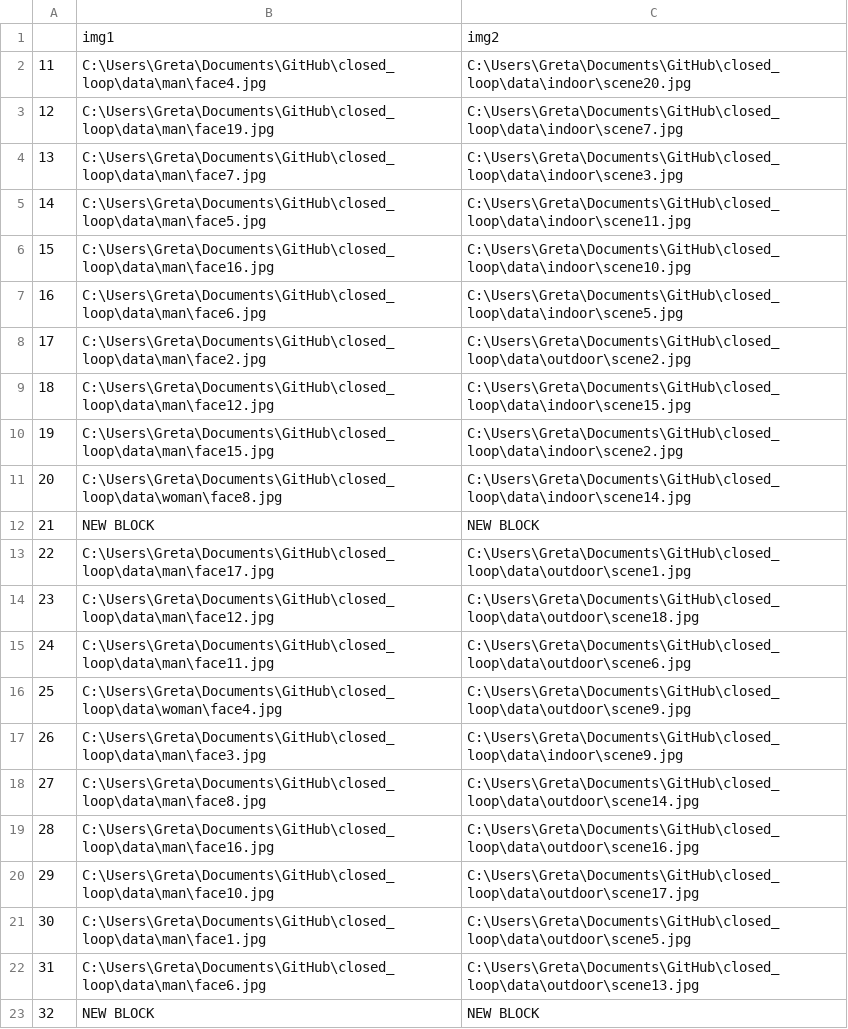
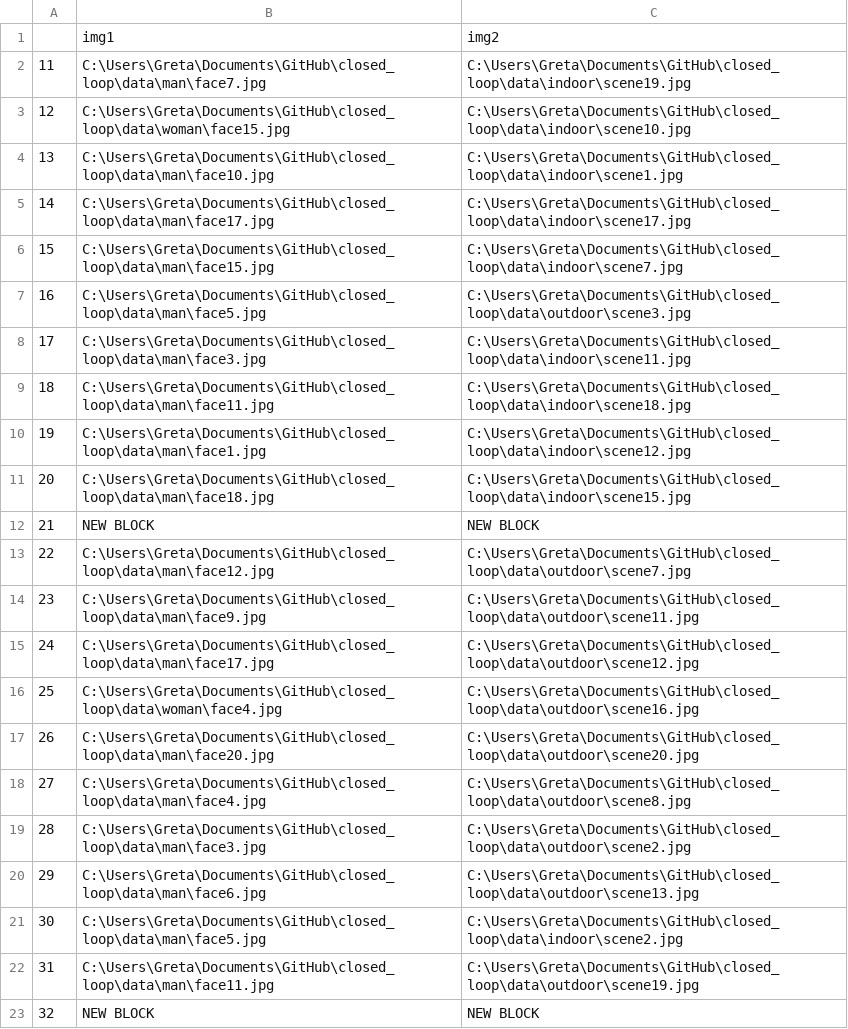
Before and after one commit to STherese/closed_loop, a CSV file: data/logs/TEST_fuseStableImages.csv, drawn as a sheet.

```diff
--- a/data/logs/TEST_fuseStableImages.csv
+++ b/data/logs/TEST_fuseStableImages.csv
@@ -1,23 +1,23 @@
 ,img1,img2
-11,C:\Users\Greta\Documents\GitHub\closed_loop\data\man\face4.jpg,C:\Users\Greta\Documents\GitHub\closed_loop\data\indoor\scene20.jpg
-12,C:\Users\Greta\Documents\GitHub\closed_loop\data\man\face19.jpg,C:\Users\Greta\Documents\GitHub\closed_loop\data\indoor\scene7.jpg
-13,C:\Users\Greta\Documents\GitHub\closed_loop\data\man\face7.jpg,C:\Users\Greta\Documents\GitHub\closed_loop\data\indoor\scene3.jpg
-14,C:\Users\Greta\Documents\GitHub\closed_loop\data\man\face5.jpg,C:\Users\Greta\Documents\GitHub\closed_loop\data\indoor\scene11.jpg
-15,C:\Users\Greta\Documents\GitHub\closed_loop\data\man\face16.jpg,C:\Users\Greta\Documents\GitHub\closed_loop\data\indoor\scene10.jpg
-16,C:\Users\Greta\Documents\GitHub\closed_loop\data\man\face6.jpg,C:\Users\Greta\Documents\GitHub\closed_loop\data\indoor\scene5.jpg
-17,C:\Users\Greta\Documents\GitHub\closed_loop\data\man\face2.jpg,C:\Users\Greta\Documents\GitHub\closed_loop\data\outdoor\scene2.jpg
-18,C:\Users\Greta\Documents\GitHub\closed_loop\data\man\face12.jpg,C:\Users\Greta\Documents\GitHub\closed_loop\data\indoor\scene15.jpg
-19,C:\Users\Greta\Documents\GitHub\closed_loop\data\man\face15.jpg,C:\Users\Greta\Documents\GitHub\closed_loop\data\indoor\scene2.jpg
-20,C:\Users\Greta\Documents\GitHub\closed_loop\data\woman\face8.jpg,C:\Users\Greta\Documents\GitHub\closed_loop\data\indoor\scene14.jpg
+11,C:\Users\Greta\Documents\GitHub\closed_loop\data\man\face7.jpg,C:\Users\Greta\Documents\GitHub\closed_loop\data\indoor\scene19.jpg
+12,C:\Users\Greta\Documents\GitHub\closed_loop\data\woman\face15.jpg,C:\Users\Greta\Documents\GitHub\closed_loop\data\indoor\scene10.jpg
+13,C:\Users\Greta\Documents\GitHub\closed_loop\data\man\face10.jpg,C:\Users\Greta\Documents\GitHub\closed_loop\data\indoor\scene1.jpg
+14,C:\Users\Greta\Documents\GitHub\closed_loop\data\man\face17.jpg,C:\Users\Greta\Documents\GitHub\closed_loop\data\indoor\scene17.jpg
+15,C:\Users\Greta\Documents\GitHub\closed_loop\data\man\face15.jpg,C:\Users\Greta\Documents\GitHub\closed_loop\data\indoor\scene7.jpg
+16,C:\Users\Greta\Documents\GitHub\closed_loop\data\man\face5.jpg,C:\Users\Greta\Documents\GitHub\closed_loop\data\outdoor\scene3.jpg
+17,C:\Users\Greta\Documents\GitHub\closed_loop\data\man\face3.jpg,C:\Users\Greta\Documents\GitHub\closed_loop\data\indoor\scene11.jpg
+18,C:\Users\Greta\Documents\GitHub\closed_loop\data\man\face11.jpg,C:\Users\Greta\Documents\GitHub\closed_loop\data\indoor\scene18.jpg
+19,C:\Users\Greta\Documents\GitHub\closed_loop\data\man\face1.jpg,C:\Users\Greta\Documents\GitHub\closed_loop\data\indoor\scene12.jpg
+20,C:\Users\Greta\Documents\GitHub\closed_loop\data\man\face18.jpg,C:\Users\Greta\Documents\GitHub\closed_loop\data\indoor\scene15.jpg
 21,NEW BLOCK,NEW BLOCK
-22,C:\Users\Greta\Documents\GitHub\closed_loop\data\man\face17.jpg,C:\Users\Greta\Documents\GitHub\closed_loop\data\outdoor\scene1.jpg
-23,C:\Users\Greta\Documents\GitHub\closed_loop\data\man\face12.jpg,C:\Users\Greta\Documents\GitHub\closed_loop\data\outdoor\scene18.jpg
-24,C:\Users\Greta\Documents\GitHub\closed_loop\data\man\face11.jpg,C:\Users\Greta\Documents\GitHub\closed_loop\data\outdoor\scene6.jpg
-25,C:\Users\Greta\Documents\GitHub\closed_loop\data\woman\face4.jpg,C:\Users\Greta\Documents\GitHub\closed_loop\data\outdoor\scene9.jpg
-26,C:\Users\Greta\Documents\GitHub\closed_loop\data\man\face3.jpg,C:\Users\Greta\Documents\GitHub\closed_loop\data\indoor\scene9.jpg
-27,C:\Users\Greta\Documents\GitHub\closed_loop\data\man\face8.jpg,C:\Users\Greta\Documents\GitHub\closed_loop\data\outdoor\scene14.jpg
-28,C:\Users\Greta\Documents\GitHub\closed_loop\data\man\face16.jpg,C:\Users\Greta\Documents\GitHub\closed_loop\data\outdoor\scene16.jpg
-29,C:\Users\Greta\Documents\GitHub\closed_loop\data\man\face10.jpg,C:\Users\Greta\Documents\GitHub\closed_loop\data\outdoor\scene17.jpg
-30,C:\Users\Greta\Documents\GitHub\closed_loop\data\man\face1.jpg,C:\Users\Greta\Documents\GitHub\closed_loop\data\outdoor\scene5.jpg
-31,C:\Users\Greta\Documents\GitHub\closed_loop\data\man\face6.jpg,C:\Users\Greta\Documents\GitHub\closed_loop\data\outdoor\scene13.jpg
+22,C:\Users\Greta\Documents\GitHub\closed_loop\data\man\face12.jpg,C:\Users\Greta\Documents\GitHub\closed_loop\data\outdoor\scene7.jpg
+23,C:\Users\Greta\Documents\GitHub\closed_loop\data\man\face9.jpg,C:\Users\Greta\Documents\GitHub\closed_loop\data\outdoor\scene11.jpg
+24,C:\Users\Greta\Documents\GitHub\closed_loop\data\man\face17.jpg,C:\Users\Greta\Documents\GitHub\closed_loop\data\outdoor\scene12.jpg
+25,C:\Users\Greta\Documents\GitHub\closed_loop\data\woman\face4.jpg,C:\Users\Greta\Documents\GitHub\closed_loop\data\outdoor\scene16.jpg
+26,C:\Users\Greta\Documents\GitHub\closed_loop\data\man\face20.jpg,C:\Users\Greta\Documents\GitHub\closed_loop\data\outdoor\scene20.jpg
+27,C:\Users\Greta\Documents\GitHub\closed_loop\data\man\face4.jpg,C:\Users\Greta\Documents\GitHub\closed_loop\data\outdoor\scene8.jpg
+28,C:\Users\Greta\Documents\GitHub\closed_loop\data\man\face3.jpg,C:\Users\Greta\Documents\GitHub\closed_loop\data\outdoor\scene2.jpg
+29,C:\Users\Greta\Documents\GitHub\closed_loop\data\man\face6.jpg,C:\Users\Greta\Documents\GitHub\closed_loop\data\outdoor\scene13.jpg
+30,C:\Users\Greta\Documents\GitHub\closed_loop\data\man\face5.jpg,C:\Users\Greta\Documents\GitHub\closed_loop\data\indoor\scene2.jpg
+31,C:\Users\Greta\Documents\GitHub\closed_loop\data\man\face11.jpg,C:\Users\Greta\Documents\GitHub\closed_loop\data\outdoor\scene19.jpg
 32,NEW BLOCK,NEW BLOCK
```
Also changed, not shown: 29 other files.
